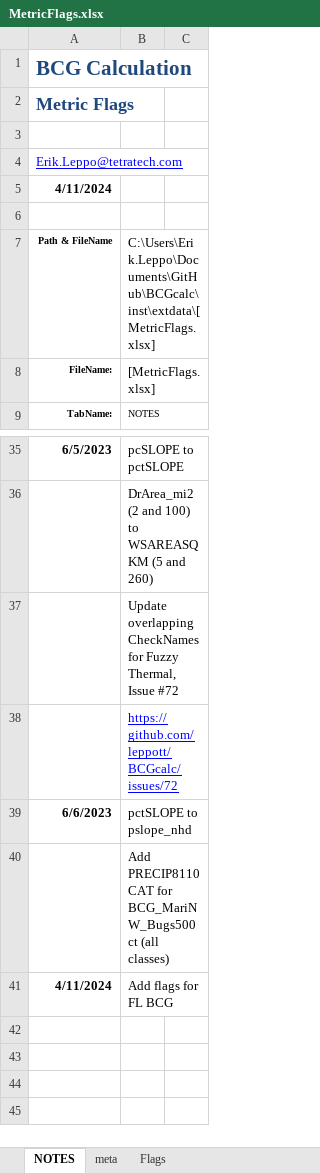
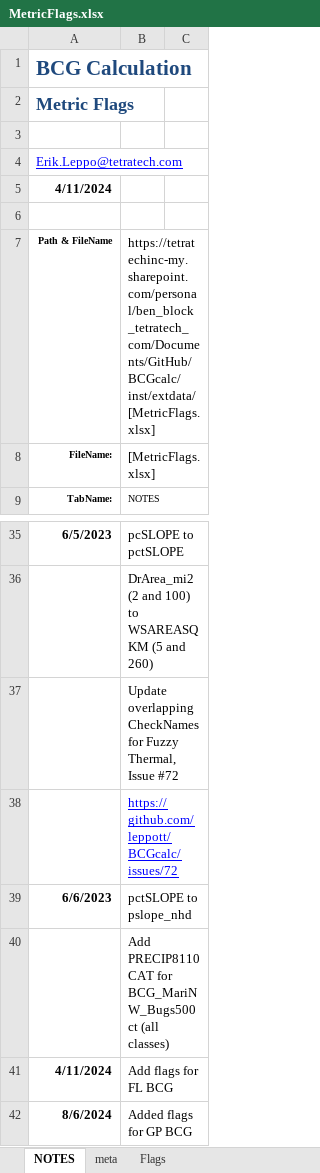
Before and after one commit to leppott/BCGcalc, an Excel workbook: inst/extdata/MetricFlags.xlsx, sheet NOTES, drawn as a sheet; only a part is shown, gaps mark what is left out; values as stored, in another font and other column widths than the file's, no borders; table styles not drawn; the diff names each change by its address in the sheet, - before the commit and + after, or states it on an @@ line.

Commit message:
v2.1.0.9011
Added metric flags for Great Plains BCG

```diff
--- a/inst/extdata/MetricFlags.xlsx (sheet NOTES)
+++ b/inst/extdata/MetricFlags.xlsx (sheet NOTES)
-B7: C:\Users\Erik.Leppo\Documents\GitHub\BCGcalc\inst\extdata\[MetricFlags.xlsx]
+B7: https://tetratechinc-my.sharepoint.com/personal/ben_block_tetratech_com/Documents/GitHub/BCGcalc/inst/extdata/[MetricFlags.xlsx]
+row 42: 8/6/2024 | Added flags for GP BCG
```
Also changed, not shown: sheet Flags, 2 other files.
